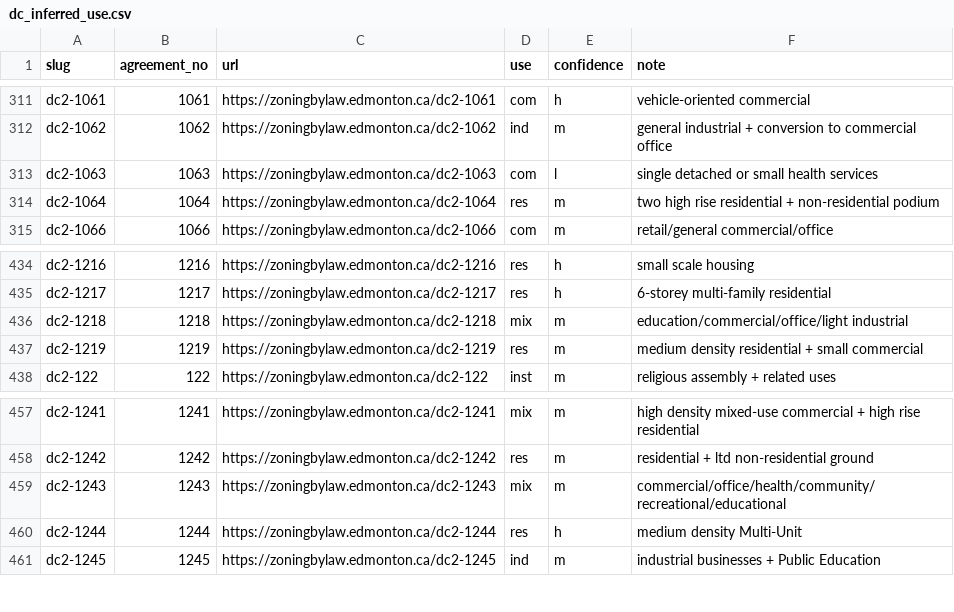
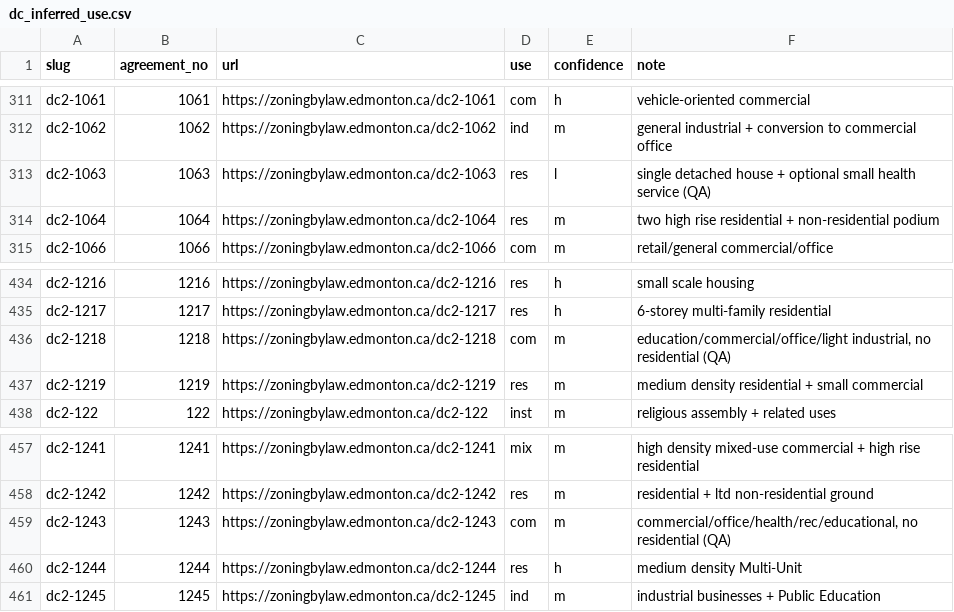
Before and after one commit to PeterFriedrich/edmonton-tax-viz, a CSV file: data/dc_inferred_use.csv, drawn as a sheet; only a part is shown, gaps mark what is left out.

```diff
--- a/data/dc_inferred_use.csv
+++ b/data/dc_inferred_use.csv
@@ -312,3 +312,3 @@ dc2-1061,1061,https://zoningbylaw.edmonton.ca/dc2-1061,com,h,vehicle-oriented co
 dc2-1062,1062,https://zoningbylaw.edmonton.ca/dc2-1062,ind,m,general industrial + conversion to commercial office
-dc2-1063,1063,https://zoningbylaw.edmonton.ca/dc2-1063,com,l,single detached or small health services
+dc2-1063,1063,https://zoningbylaw.edmonton.ca/dc2-1063,res,l,single detached house + optional small health service (QA)
 dc2-1064,1064,https://zoningbylaw.edmonton.ca/dc2-1064,res,m,two high rise residential + non-residential podium
@@ -435,3 +435,3 @@ dc2-1216,1216,https://zoningbylaw.edmonton.ca/dc2-1216,res,h,small scale housing
 dc2-1217,1217,https://zoningbylaw.edmonton.ca/dc2-1217,res,h,6-storey multi-family residential
-dc2-1218,1218,https://zoningbylaw.edmonton.ca/dc2-1218,mix,m,education/commercial/office/light industrial
+dc2-1218,1218,https://zoningbylaw.edmonton.ca/dc2-1218,com,m,"education/commercial/office/light industrial, no residential (QA)"
 dc2-1219,1219,https://zoningbylaw.edmonton.ca/dc2-1219,res,m,medium density residential + small commercial
@@ -458,3 +458,3 @@ dc2-1241,1241,https://zoningbylaw.edmonton.ca/dc2-1241,mix,m,high density mixed-
 dc2-1242,1242,https://zoningbylaw.edmonton.ca/dc2-1242,res,m,residential + ltd non-residential ground
-dc2-1243,1243,https://zoningbylaw.edmonton.ca/dc2-1243,mix,m,commercial/office/health/community/recreational/educational
+dc2-1243,1243,https://zoningbylaw.edmonton.ca/dc2-1243,com,m,"commercial/office/health/rec/educational, no residential (QA)"
 dc2-1244,1244,https://zoningbylaw.edmonton.ca/dc2-1244,res,h,medium density Multi-Unit
```
Also changed, not shown: 1 other file.
